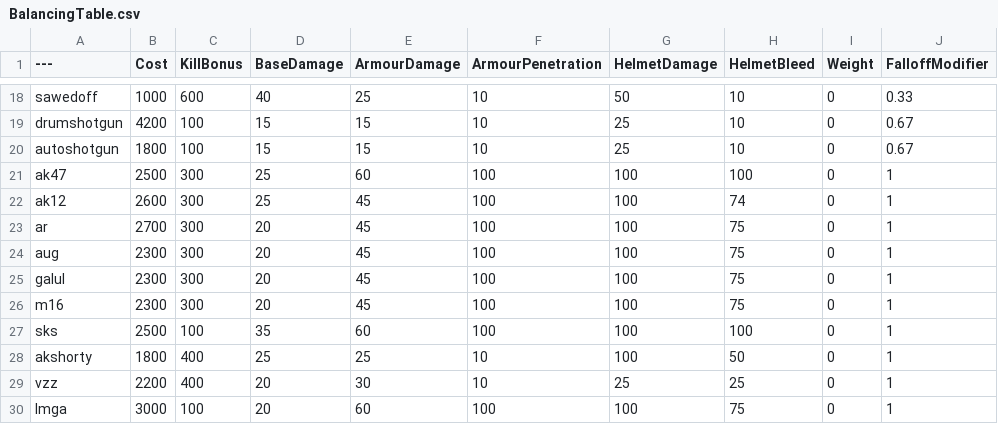
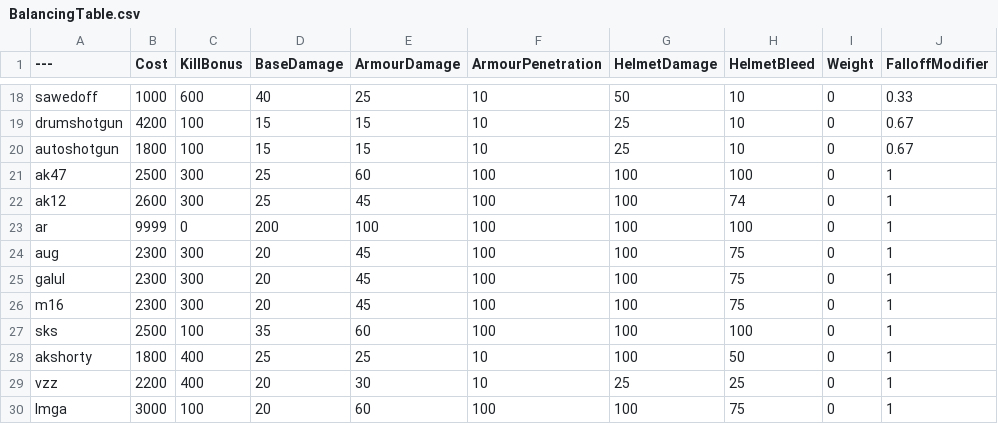
Before and after one commit to vankruptgames/BalancingTable, a CSV file: BalancingTable.csv, drawn as a sheet; only a part is shown, gaps mark what is left out; the diff names each change by its address in the sheet, - before the commit and + after, or states it on an @@ line.

Commit message:
Update BalancingTable.csv

```diff
--- a/BalancingTable.csv
+++ b/BalancingTable.csv
-B23 (Cost): 2700
+B23 (Cost): 9999
-C23 (KillBonus): 300
+C23 (KillBonus): 0
-D23 (BaseDamage): 20
+D23 (BaseDamage): 200
-E23 (ArmourDamage): 45
+E23 (ArmourDamage): 100
-H23 (HelmetBleed): 75
+H23 (HelmetBleed): 100
```
